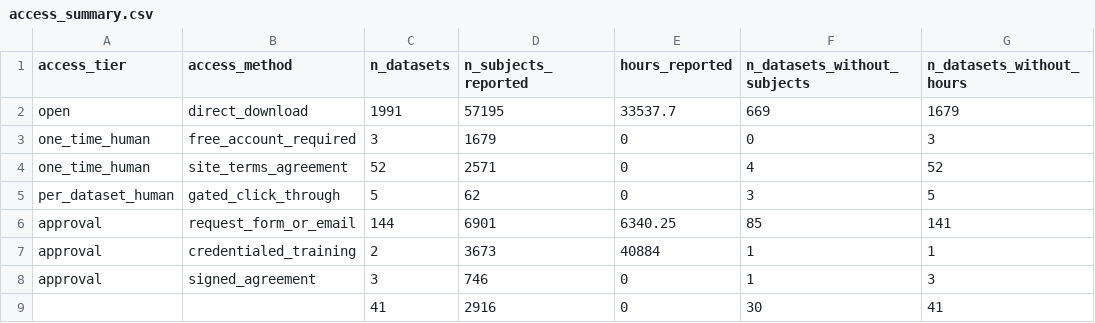
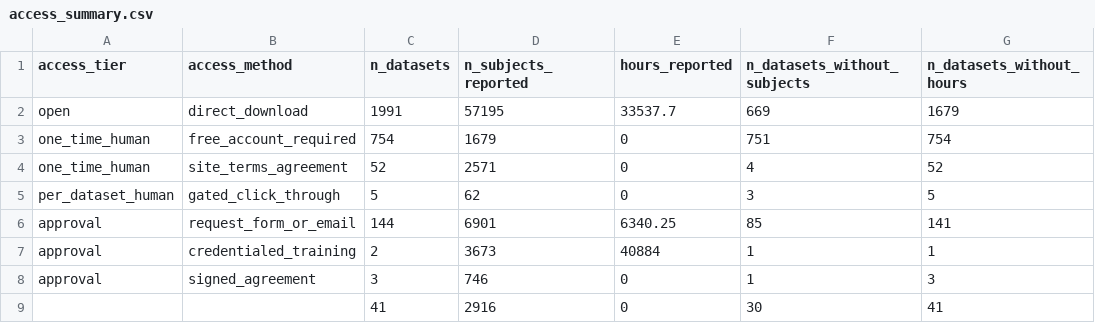
Before and after one commit to itoten/eeg_dataset_db, a CSV file: views/access_summary.csv, drawn as a sheet.

```diff
--- a/views/access_summary.csv
+++ b/views/access_summary.csv
@@ -2,3 +2,3 @@ access_tier,access_method,n_datasets,n_subjects_reported,hours_reported,n_datase
 open,direct_download,1991,57195,33537.7,669,1679
-one_time_human,free_account_required,3,1679,0,0,3
+one_time_human,free_account_required,754,1679,0,751,754
 one_time_human,site_terms_agreement,52,2571,0,4,52
```
Also changed, not shown: 9 other files.
